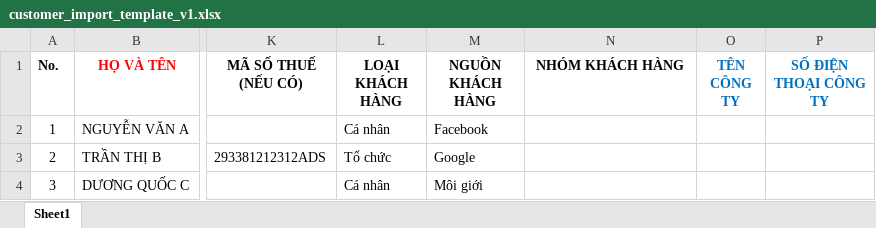
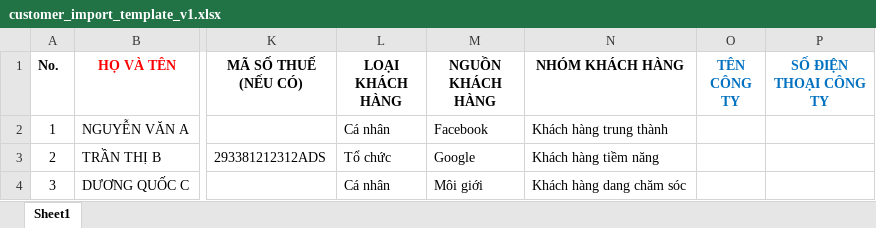
Before and after one commit to khang-gia/Mailix-ui, an Excel workbook: public/downloads/customer/customer_import_template_v1.xlsx, sheet Sheet1, drawn as a sheet; only a part is shown, gaps mark what is left out; values as stored, in another font and other column widths than the file's, no borders; charts and pictures not drawn; the diff names each change by its address in the sheet, - before the commit and + after, or states it on an @@ line.

Commit message:
Update template import customer

```diff
--- a/public/downloads/customer/customer_import_template_v1.xlsx (sheet Sheet1)
+++ b/public/downloads/customer/customer_import_template_v1.xlsx (sheet Sheet1)
-N2 (NHÓM KHÁCH HÀNG): (empty)
+N2 (NHÓM KHÁCH HÀNG): Khách hàng trung thành
-N3 (NHÓM KHÁCH HÀNG): (empty)
+N3 (NHÓM KHÁCH HÀNG): Khách hàng tiềm năng
-N4 (NHÓM KHÁCH HÀNG): (empty)
+N4 (NHÓM KHÁCH HÀNG): Khách hàng dang chăm sóc
```
Also changed, not shown: charts or pictures.
